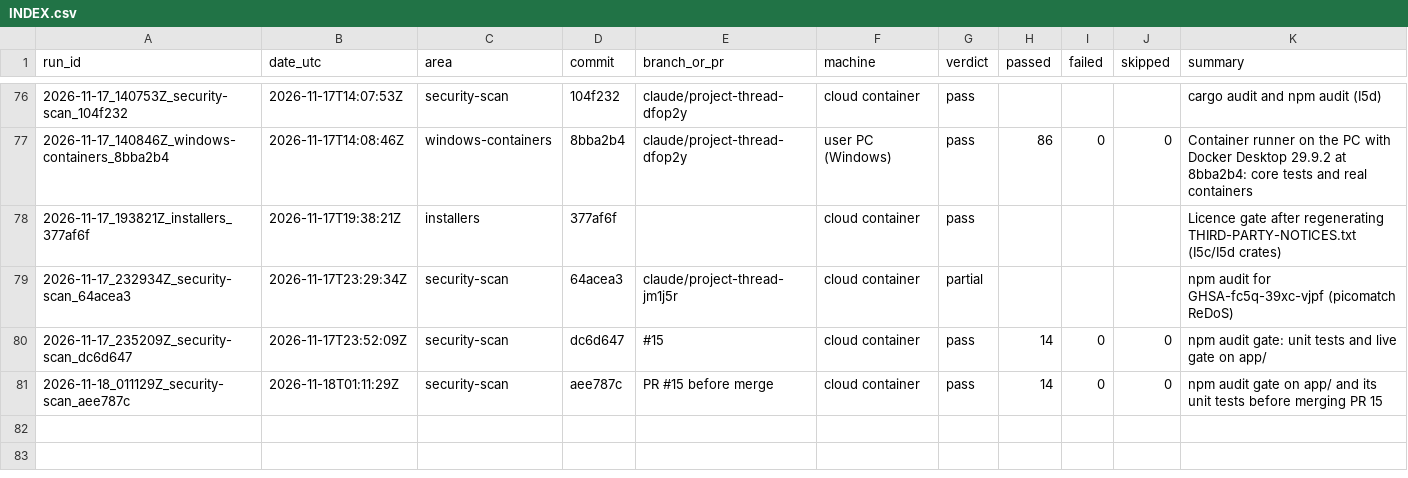
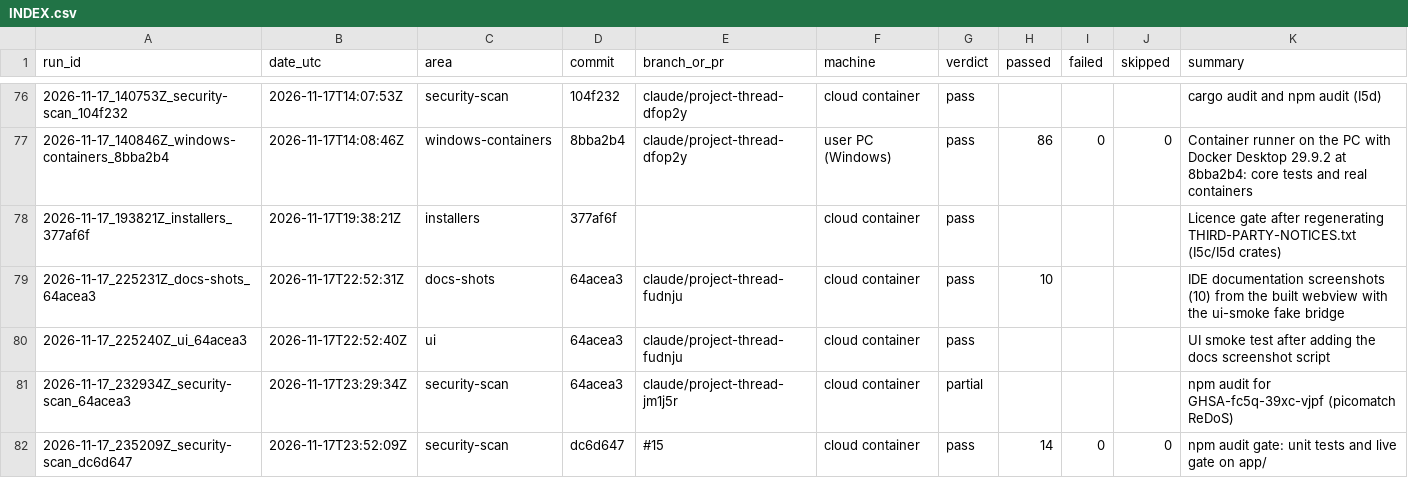
Before and after one commit to Shatoshinakamoto/P2P-AI-IDE, a CSV file: HistoryTest/INDEX.csv, drawn as a sheet; only a part is shown, gaps mark what is left out; the shorter side is filled out with more unchanged rows.

```diff
--- a/HistoryTest/INDEX.csv
+++ b/HistoryTest/INDEX.csv
@@ -78,2 +78,4 @@ run_id,date_utc,area,commit,branch_or_pr,machine,verdict,passed,failed,skipped,s
 2026-11-17_193821Z_installers_377af6f,2026-11-17T19:38:21Z,installers,377af6f,,cloud container,pass,,,,Licence gate after regenerating THIRD-PARTY-NOTICES.txt (I5c/I5d crates)
+2026-11-17_225231Z_docs-shots_64acea3,2026-11-17T22:52:31Z,docs-shots,64acea3,claude/project-thread-fudnju,cloud container,pass,10,,,IDE documentation screenshots (10) from the built webview with the ui-smoke fake bridge
+2026-11-17_225240Z_ui_64acea3,2026-11-17T22:52:40Z,ui,64acea3,claude/project-thread-fudnju,cloud container,pass,,,,UI smoke test after adding the docs screenshot script
 2026-11-17_232934Z_security-scan_64acea3,2026-11-17T23:29:34Z,security-scan,64acea3,claude/project-thread-jm1j5r,cloud container,partial,,,,npm audit for GHSA-fc5q-39xc-vjpf (picomatch ReDoS)
```
Also changed, not shown: 29 other files.
